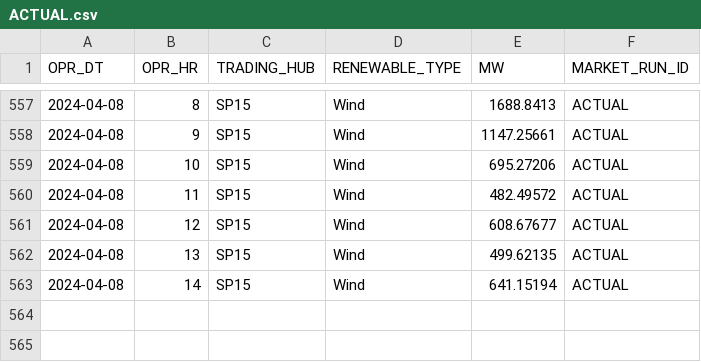
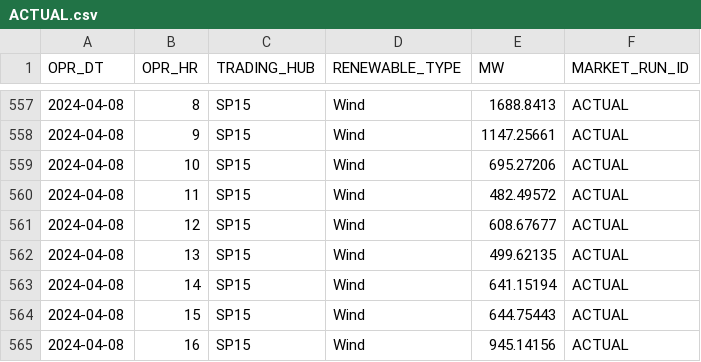
Before and after one commit to tranhlok/CAISO-wind-prediction, a CSV file: data/ACTUAL.csv, drawn as a sheet; only a part is shown, gaps mark what is left out; the diff names each change by its address in the sheet, - before the commit and + after, or states it on an @@ line.

```diff
--- a/data/ACTUAL.csv
+++ b/data/ACTUAL.csv
+row 564: 2024-04-08 | 15 | SP15 | Wind | 644.75443 | ACTUAL
+row 565: 2024-04-08 | 16 | SP15 | Wind | 945.14156 | ACTUAL
```
Also changed, not shown: data/DAM_ACTUAL.csv, 16 other files.
